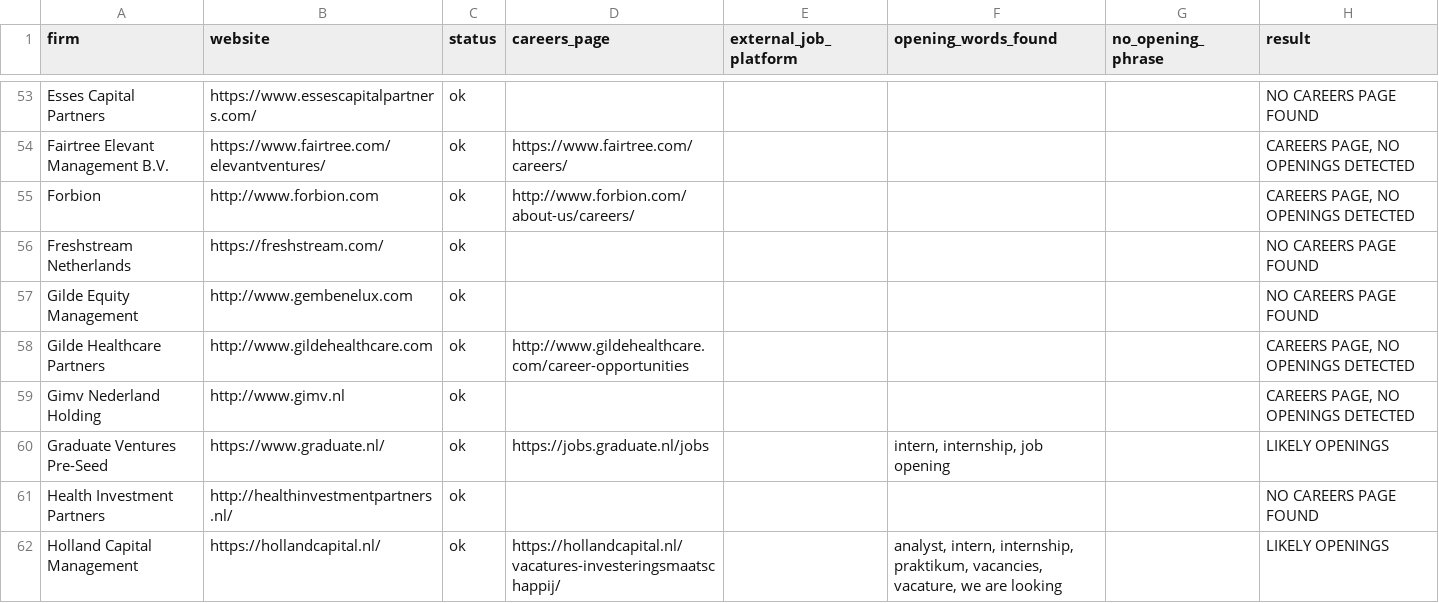
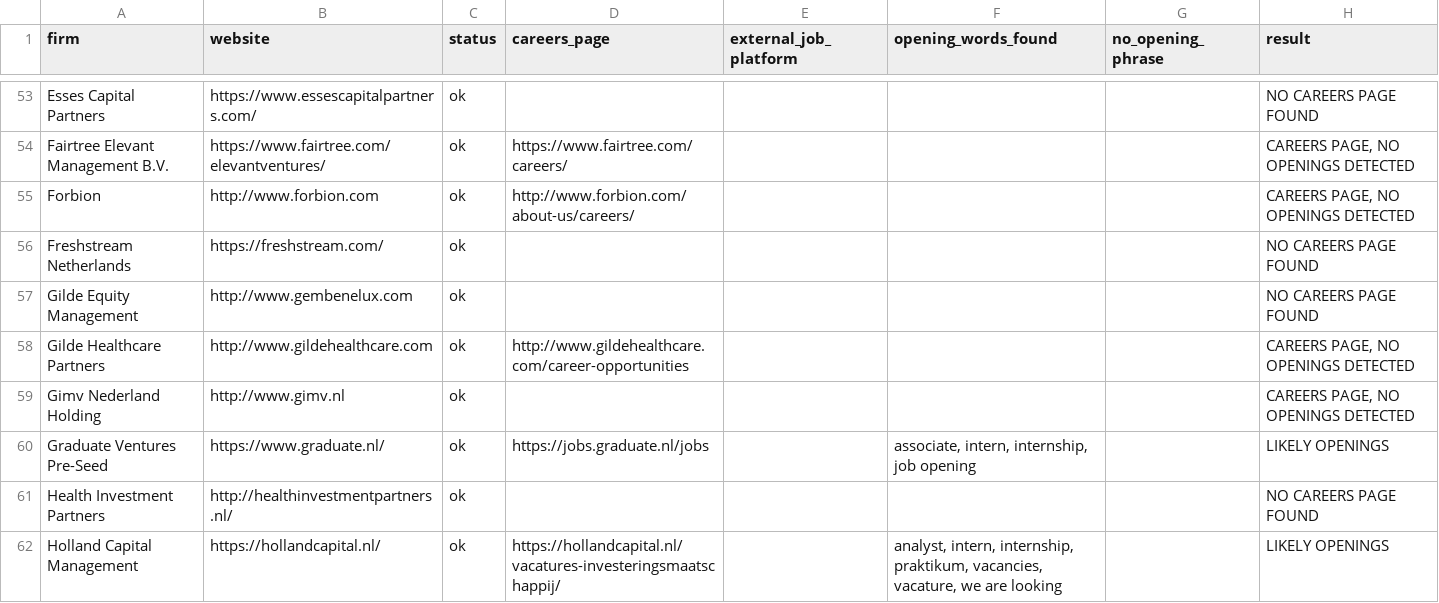
Before and after one commit to felix7wart-ui/NVP-Vacancies, a CSV file: nvp_vacancies.csv, drawn as a sheet; only a part is shown, gaps mark what is left out; the diff covers the shown part only.

```diff
--- a/nvp_vacancies.csv
+++ b/nvp_vacancies.csv
@@ -59,3 +59,3 @@ Gilde Healthcare Partners,http://www.gildehealthcare.com,ok,http://www.gildeheal
 Gimv Nederland Holding,http://www.gimv.nl,ok,,,,,"CAREERS PAGE, NO OPENINGS DETECTED"
-Graduate Ventures Pre-Seed,https://www.graduate.nl/,ok,https://jobs.graduate.nl/jobs,,"intern, internship, job opening",,LIKELY OPENINGS
+Graduate Ventures Pre-Seed,https://www.graduate.nl/,ok,https://jobs.graduate.nl/jobs,,"associate, intern, internship, job opening",,LIKELY OPENINGS
 Health Investment Partners,http://healthinvestmentpartners.nl/,ok,,,,,NO CAREERS PAGE FOUND
```
Also changed, not shown: 15 edited cells elsewhere in this file, 2 other files.
